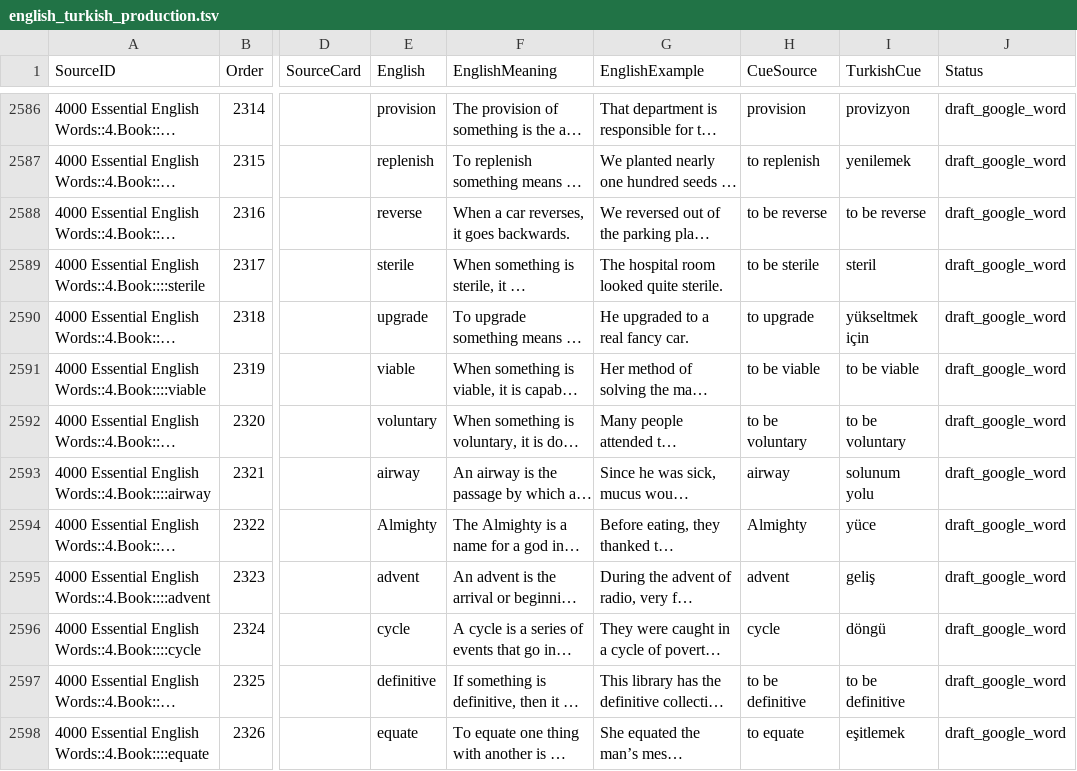
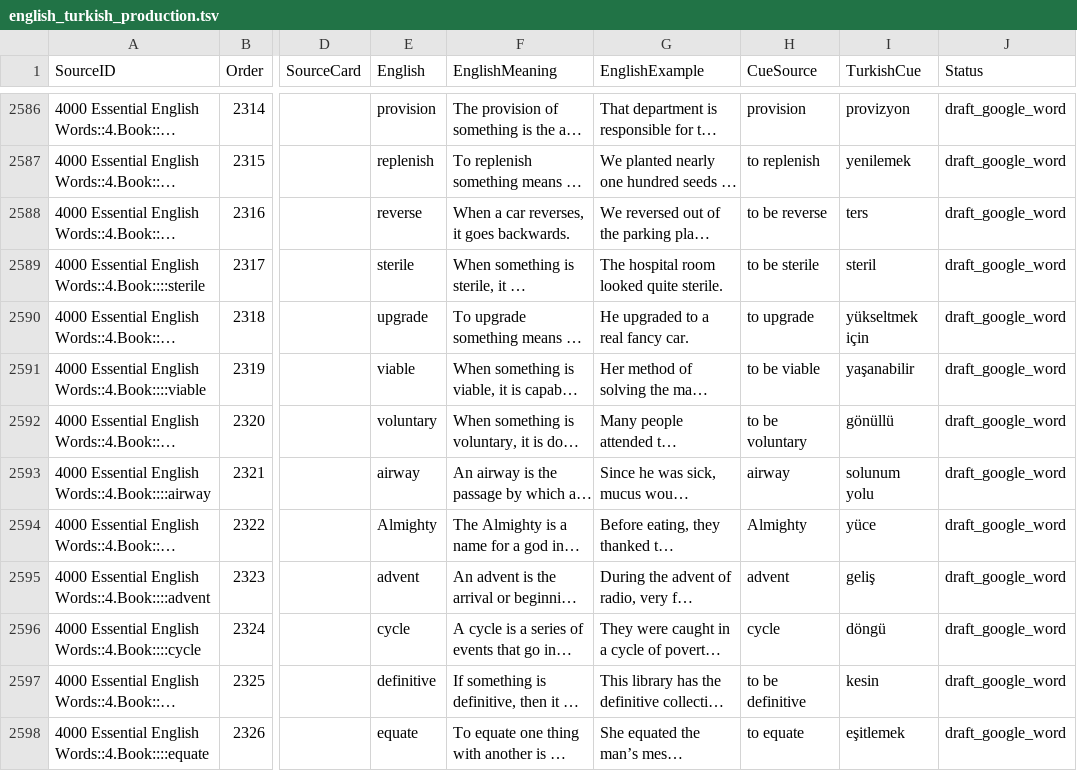
Before and after one commit to PlaneInABottle/ankiDecks, a TSV file: generated/english_4000/english_turkish_production.tsv, drawn as a sheet; only a part is shown, gaps mark what is left out; long unchanged cells end in …; the diff covers the shown part only; the diff names each change by its address in the sheet, - before the commit and + after, or states it on an @@ line.

Commit message:
Fix additional Turkish cue senses

```diff
--- a/generated/english_4000/english_turkish_production.tsv
+++ b/generated/english_4000/english_turkish_production.tsv
-I2588 (TurkishCue): to be reverse
+I2588 (TurkishCue): ters
-I2591 (TurkishCue): to be viable
+I2591 (TurkishCue): yaşanabilir
-I2592 (TurkishCue): to be voluntary
+I2592 (TurkishCue): gönüllü
-I2597 (TurkishCue): to be definitive
+I2597 (TurkishCue): kesin
```
Also changed, not shown: 74 edited cells elsewhere in this file, 2 other files.
